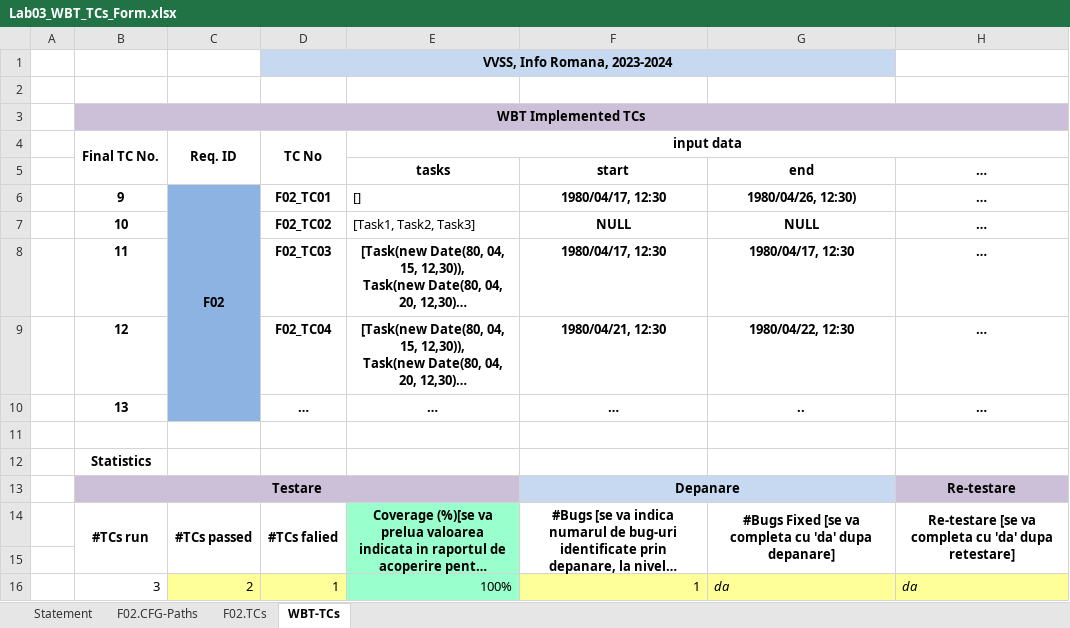
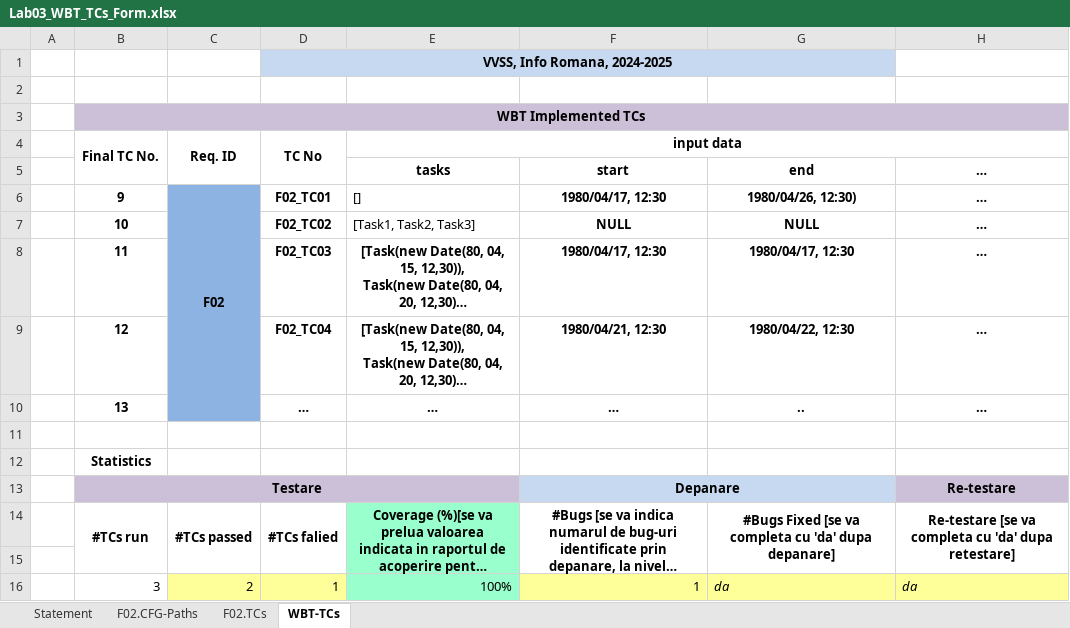
Before and after one commit to RobertDragota/VVS, an Excel workbook: Docs/Lab03/Lab03_WBT_TCs_Form.xlsx, sheet WBT-TCs, drawn as a sheet; only a part is shown; long unchanged cells end in …; values as stored, in another font and other column widths than the file's, no borders; the diff names each change by its address in the sheet, - before the commit and + after, or states it on an @@ line.

```diff
--- a/Docs/Lab03/Lab03_WBT_TCs_Form.xlsx (sheet WBT-TCs)
+++ b/Docs/Lab03/Lab03_WBT_TCs_Form.xlsx (sheet WBT-TCs)
-D1: VVSS, Info Romana, 2023-2024
+D1: VVSS, Info Romana, 2024-2025
```
Also changed, not shown: sheet F02.TCs, charts or pictures, 20 other files.
